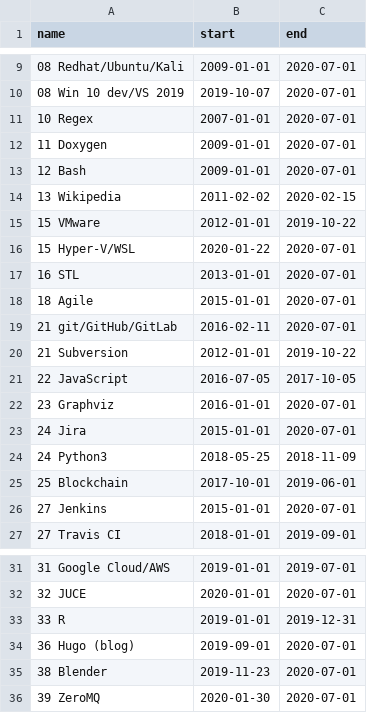
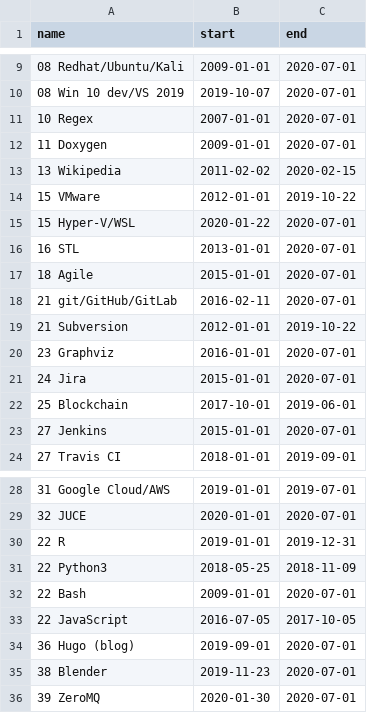
Before and after one commit to deanturpin/skills, a CSV file: skills.csv, drawn as a sheet; only a part is shown, gaps mark what is left out.

Commit message:
move scripts together

```diff
--- a/skills.csv
+++ b/skills.csv
@@ -12,3 +12,2 @@ name,start,end
 11 Doxygen,2009-01-01,2020-07-01
-12 Bash,2009-01-01,2020-07-01
 13 Wikipedia,2011-02-02,2020-02-15
@@ -20,6 +19,4 @@ name,start,end
 21 Subversion,2012-01-01,2019-10-22
-22 JavaScript,2016-07-05,2017-10-05
 23 Graphviz,2016-01-01,2020-07-01
 24 Jira,2015-01-01,2020-07-01
-24 Python3,2018-05-25,2018-11-09
 25 Blockchain,2017-10-01,2019-06-01
@@ -32,3 +29,6 @@ name,start,end
 32 JUCE,2020-01-01,2020-07-01
-33 R,2019-01-01,2019-12-31
+22 R,2019-01-01,2019-12-31
+22 Python3,2018-05-25,2018-11-09
+22 Bash,2009-01-01,2020-07-01
+22 JavaScript,2016-07-05,2017-10-05
 36 Hugo (blog),2019-09-01,2020-07-01
```
